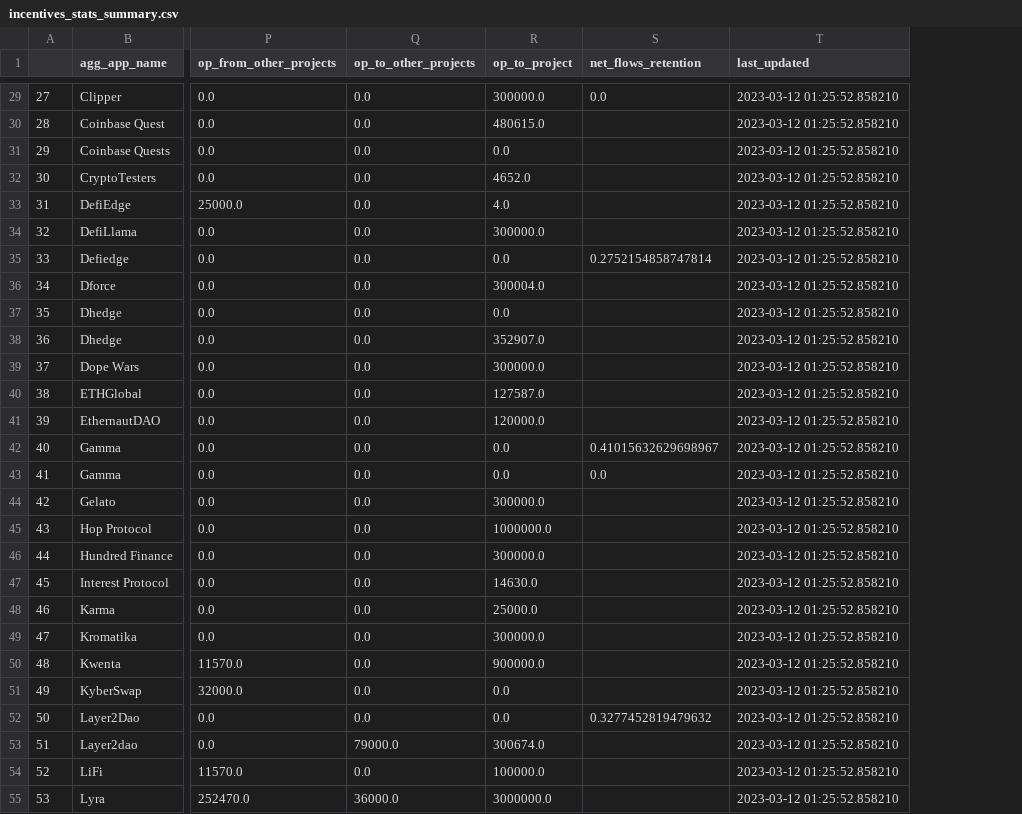
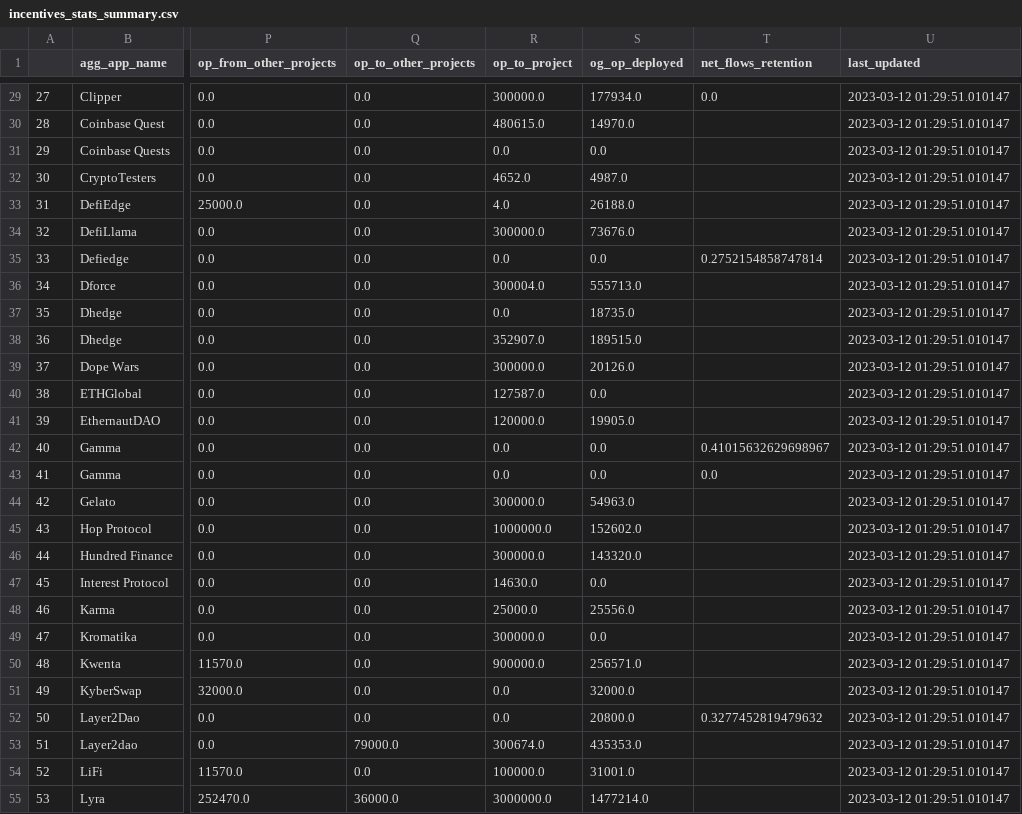
Before and after one commit to ethereum-optimism/op-analytics, a CSV file: op_rewards_tracking/csv_outputs/incentives_stats_summary.csv, drawn as a sheet; only a part is shown, gaps mark what is left out; addresses are those after the commit; the diff covers the shown part only; the diff names each change by its address in the sheet, - before the commit and + after, or states it on an @@ line.

```diff
--- a/op_rewards_tracking/csv_outputs/incentives_stats_summary.csv
+++ b/op_rewards_tracking/csv_outputs/incentives_stats_summary.csv
+column S (og_op_deployed), rows 29-55: 177934.0 | 14970.0 | 0.0 | 4987.0 | 26188.0 | 73676.0 | 0.0 | 555713.0 | 18735.0 | 189515.0 | 20126.0 | 0.0 | 19905.0 | 0.0 | 0.0 | 54963.0 | 152602.0 | 143320.0 | 0.0 | 25556.0 | 0.0 | 256571.0 | 32000.0 | 20800.0 | 435353.0 | 31001.0 | 1477214.0
-U29:U55 (last_updated): 2023-03-12 01:25:52.858210
+U29:U55 (last_updated): 2023-03-12 01:29:51.010147
```
Also changed, not shown: 84 edited cells elsewhere in this file, 1 other file.
